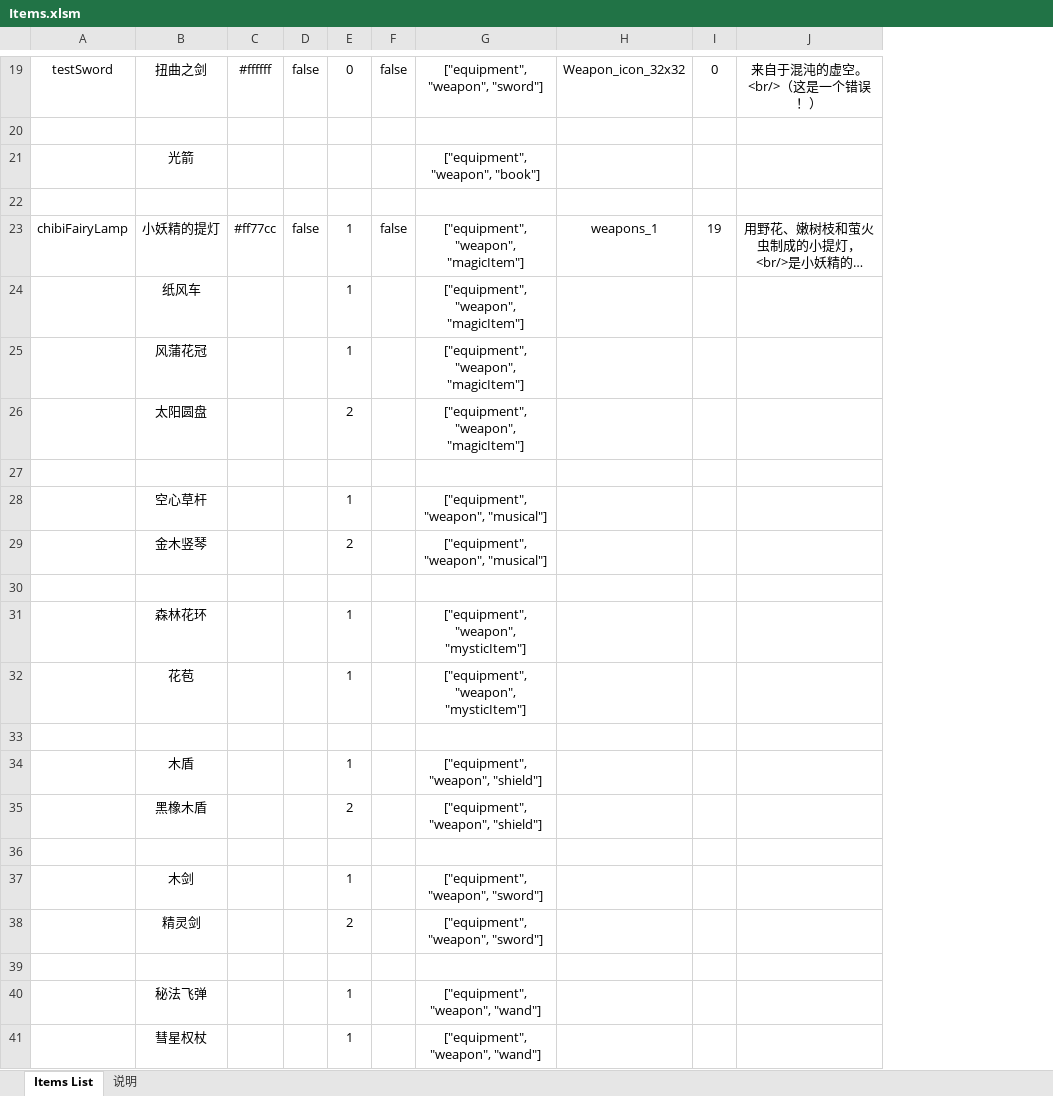
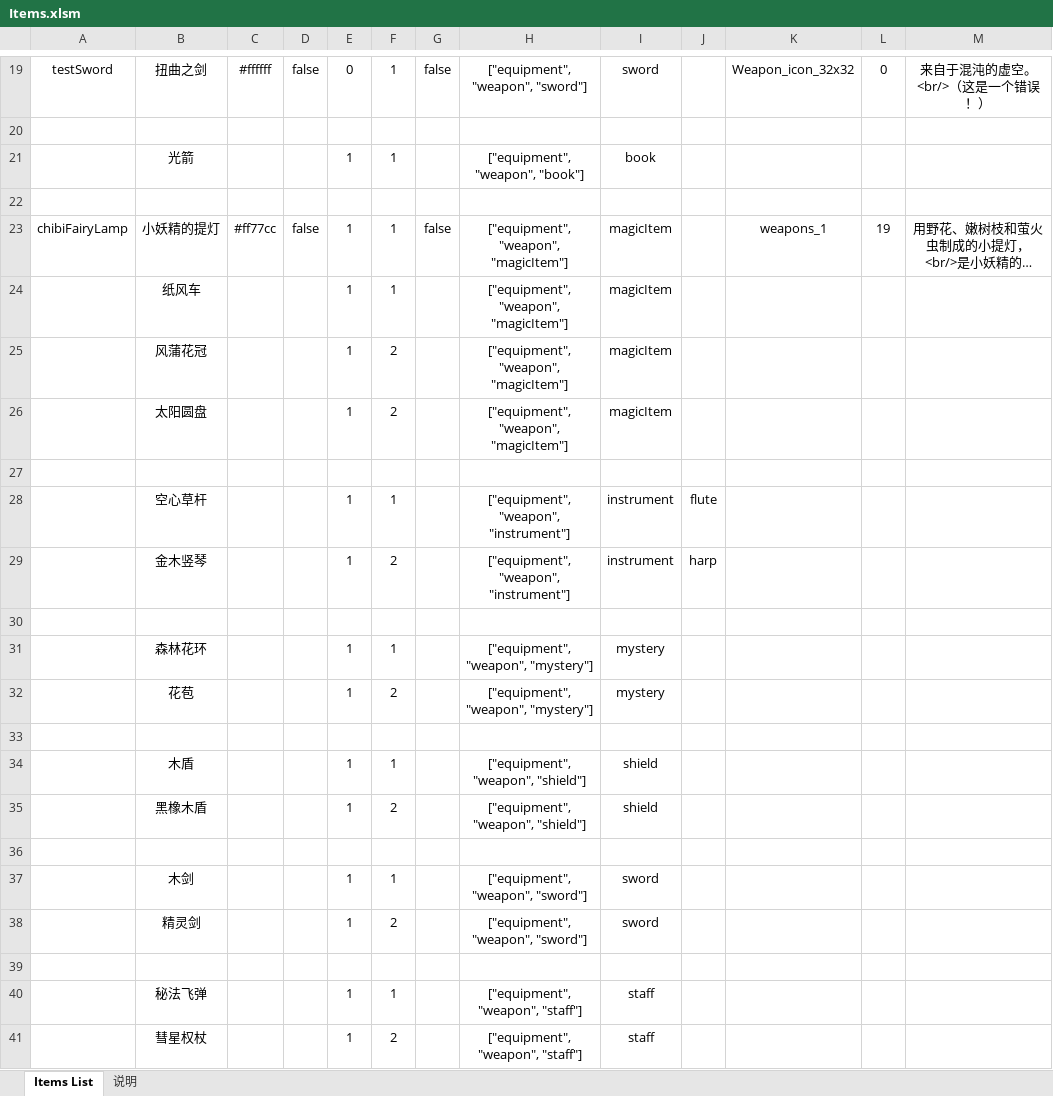
Before and after one commit to Fairy-Neko/miniRAID_melon, an Excel workbook: data/json/Items.xlsm, sheet Items List, drawn as a sheet; only a part is shown, gaps mark what is left out; long unchanged cells end in …; values as stored, in another font and other column widths than the file's, no borders; charts and pictures not drawn; addresses are those after the commit; the diff names each change by its address in the sheet, - before the commit and + after, or states it on an @@ line.

Commit message:
bug fix & weapon tooltip initial commit

```diff
--- a/data/json/Items.xlsm (sheet Items List)
+++ b/data/json/Items.xlsm (sheet Items List)
+column F, rows 19-41: 1 |  | 1 |  | 1 | 1 | 2 | 2 |  | 1 | 2 |  | 1 | 2 |  | 1 | 2 |  | 1 | 2 |  | 1 | 2
+column I, rows 19-41: sword |  | book |  | magicItem | magicItem | magicItem | magicItem |  | instrument | instrument |  | mystery | mystery |  | shield | shield |  | sword | sword |  | staff | staff
+column J, rows 28-29: flute | harp
-E21: (empty)
+E21: 1
-E26: 2
+E26: 1
-H28:H29: ["equipment", "weapon", "musical"]
+H28:H29: ["equipment", "weapon", "instrument"]
-E29: 2
+E29: 1
-H31:H32: ["equipment", "weapon", "mysticItem"]
+H31:H32: ["equipment", "weapon", "mystery"]
-E35: 2
+E35: 1
-E38: 2
+E38: 1
-H40:H41: ["equipment", "weapon", "wand"]
+H40:H41: ["equipment", "weapon", "staff"]
```
Also changed, not shown: charts or pictures, 9 other files.
